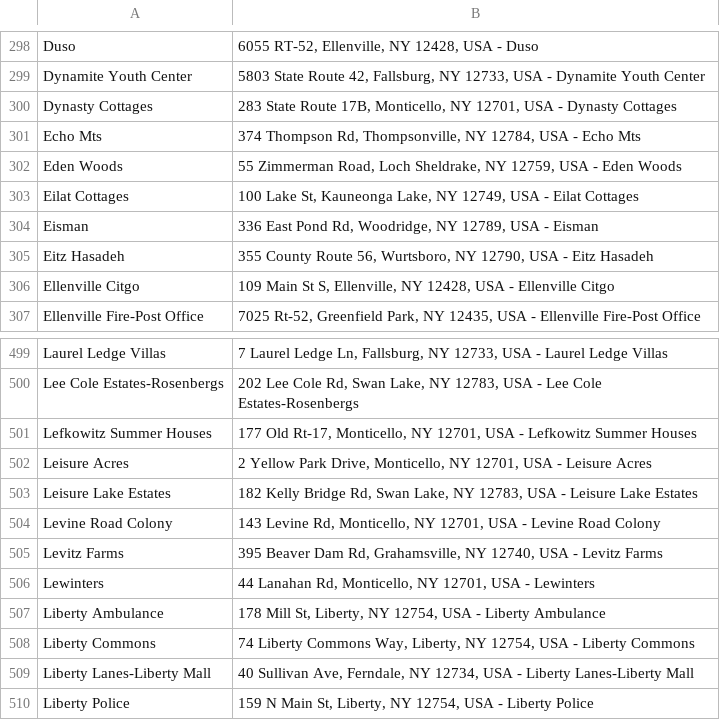
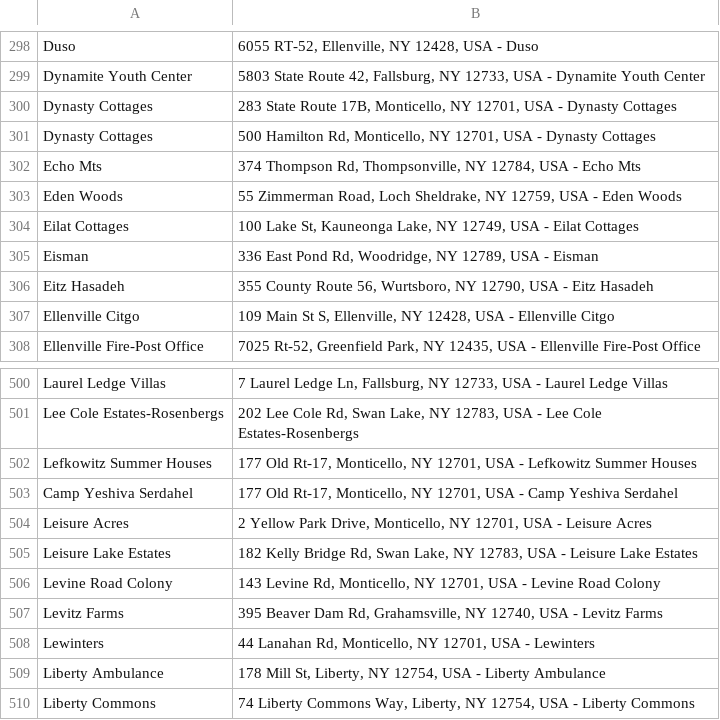
Before and after one commit to ak9408/catskill-addresses-lookup, a CSV file: dispatcher_locations.csv, drawn as a sheet; only a part is shown, gaps mark what is left out; the shorter side is filled out with more unchanged rows.

Commit message:
Update dispatcher_locations.csv

```diff
--- a/dispatcher_locations.csv
+++ b/dispatcher_locations.csv
@@ -300,2 +300,3 @@ Dynamite Youth Center,"5803 State Route 42, Fallsburg, NY 12733, USA - Dynamite
 Dynasty Cottages,"283 State Route 17B, Monticello, NY 12701, USA - Dynasty Cottages"
+Dynasty Cottages,"500 Hamilton Rd, Monticello, NY 12701, USA - Dynasty Cottages"
 Echo Mts,"374 Thompson Rd, Thompsonville, NY 12784, USA - Echo Mts"
@@ -501,2 +502,3 @@ Lee Cole Estates-Rosenbergs,"202 Lee Cole Rd, Swan Lake, NY 12783, USA - Lee Col
 Lefkowitz Summer Houses,"177 Old Rt-17, Monticello, NY 12701, USA - Lefkowitz Summer Houses"
+Camp Yeshiva Serdahel,"177 Old Rt-17, Monticello, NY 12701, USA - Camp Yeshiva Serdahel"
 Leisure Acres,"2 Yellow Park Drive, Monticello, NY 12701, USA - Leisure Acres"
```
